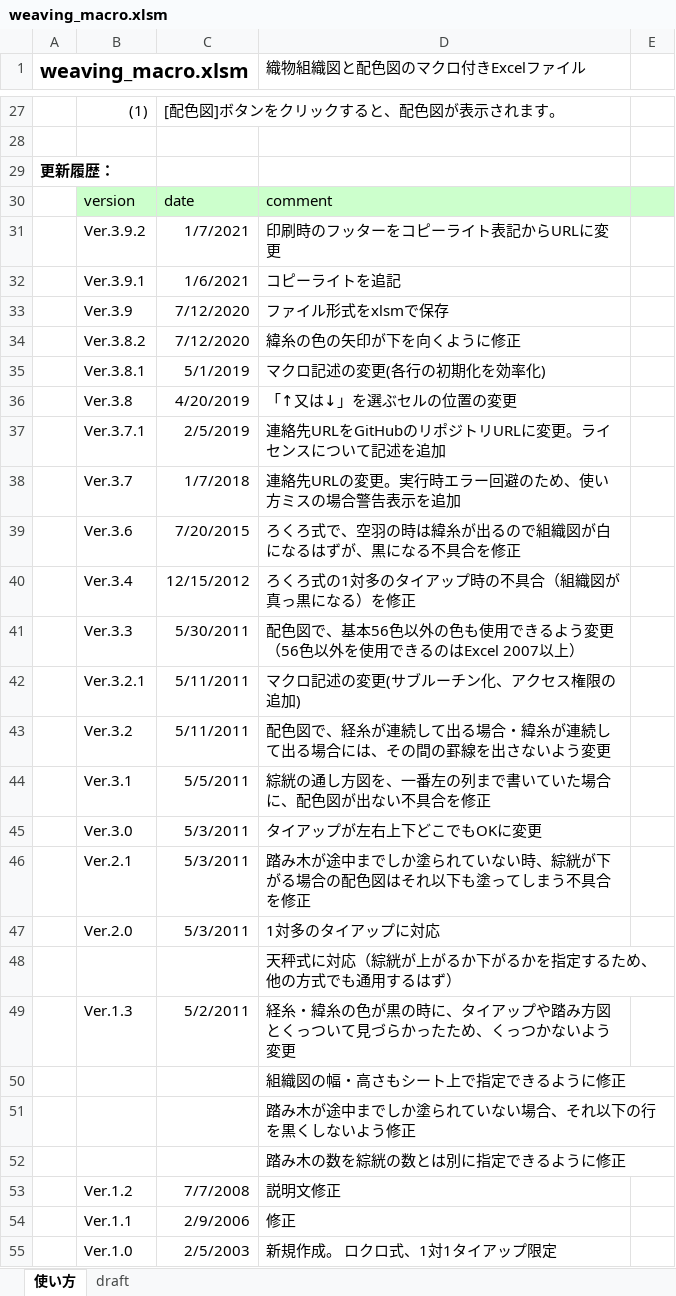
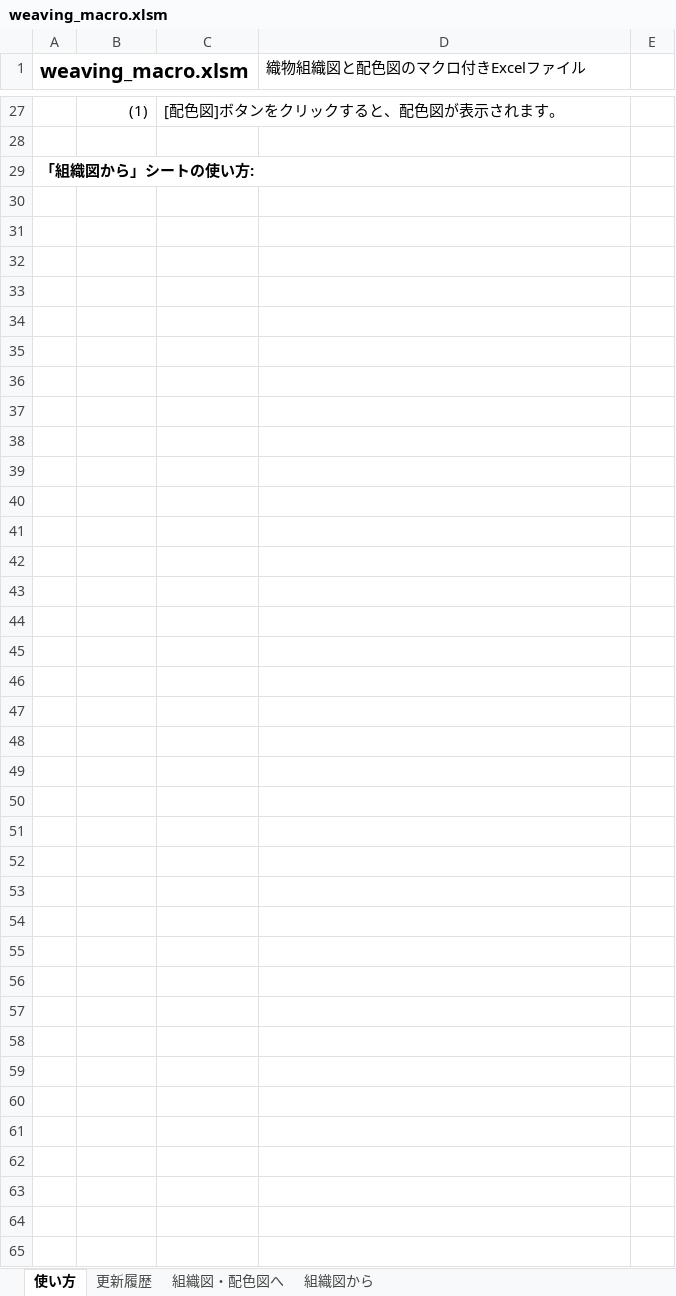
Before and after one commit to riko122/WeavingMacro, an Excel workbook: bin/weaving_macro.xlsm, sheet 使い方, drawn as a sheet; only a part is shown, gaps mark what is left out; values as stored, in another font and other column widths than the file's, no borders; removed rows and columns are numbered as before the commit, all else as after; the diff covers the shown part only; the diff names each change by its address in the sheet, - before the commit and + after, or states it on an @@ line.

Commit message:
組織図から変換する機能を追加開始。モジュール追加のため、モジュール名を変更。

```diff
--- a/bin/weaving_macro.xlsm (sheet 使い方)
+++ b/bin/weaving_macro.xlsm (sheet 使い方)
-sheet tab: draft
+sheet tab: 組織図・配色図へ
+sheet tab: 更新履歴
+sheet tab: 組織図から
-A29 (weaving_macro.xlsm): 更新履歴：
+A29 (weaving_macro.xlsm): 「組織図から」シートの使い方:
-row 30:  | version | date | comment
-row 31:  | Ver.3.9.2 | 1/7/2021 | 印刷時のフッターをコピーライト表記からURLに変更
-row 32:  | Ver.3.9.1 | 1/6/2021 | コピーライトを追記
-row 33:  | Ver.3.9 | 7/12/2020 | ファイル形式をxlsmで保存
-row 34:  | Ver.3.8.2 | 7/12/2020 | 緯糸の色の矢印が下を向くように修正
-row 35:  | Ver.3.8.1 | 5/1/2019 | マクロ記述の変更(各行の初期化を効率化)
-row 36:  | Ver.3.8 | 4/20/2019 | 「↑又は↓」を選ぶセルの位置の変更
-row 37:  | Ver.3.7.1 | 2/5/2019 | 連絡先URLをGitHubのリポジトリURLに変更。ライセンスについて記述を追加
-row 38:  | Ver.3.7 | 1/7/2018 | 連絡先URLの変更。実行時エラー回避のため、使い方ミスの場合警告表示を追加
-row 39:  | Ver.3.6 | 7/20/2015 | ろくろ式で、空羽の時は緯糸が出るので組織図が白になるはずが、黒になる不具合を修正
-row 40:  | Ver.3.4 | 12/15/2012 | ろくろ式の1対多のタイアップ時の不具合（組織図が真っ黒になる）を修正
-row 41:  | Ver.3.3 | 5/30/2011 | 配色図で、基本56色以外の色も使用できるよう変更（56色以外を使用できるのはExcel 2007以上）
-row 42:  | Ver.3.2.1 | 5/11/2011 | マクロ記述の変更(サブルーチン化、アクセス権限の追加)
-row 43:  | Ver.3.2 | 5/11/2011 | 配色図で、経糸が連続して出る場合・緯糸が連続して出る場合には、その間の罫線を出さないよう変更
-row 44:  | Ver.3.1 | 5/5/2011 | 綜絖の通し方図を、一番左の列まで書いていた場合に、配色図が出ない不具合を修正
-row 45:  | Ver.3.0 | 5/3/2011 | タイアップが左右上下どこでもOKに変更
-row 46:  | Ver.2.1 | 5/3/2011 | 踏み木が途中までしか塗られていない時、綜絖が下がる場合の配色図はそれ以下も塗ってしまう不具合を修正
-row 47:  | Ver.2.0 | 5/3/2011 | 1対多のタイアップに対応
-row 48:  |  |  | 天秤式に対応（綜絖が上がるか下がるかを指定するため、他の方式でも通用するはず）
-row 49:  | Ver.1.3 | 5/2/2011 | 経糸・緯糸の色が黒の時に、タイアップや踏み方図とくっついて見づらかったため、くっつかないよう変更
-row 50:  |  |  | 組織図の幅・高さもシート上で指定できるように修正
-row 51:  |  |  | 踏み木が途中までしか塗られていない場合、それ以下の行を黒くしないよう修正
-row 52:  |  |  | 踏み木の数を綜絖の数とは別に指定できるように修正
-row 53:  | Ver.1.2 | 7/7/2008 | 説明文修正
-row 54:  | Ver.1.1 | 2/9/2006 | 修正
-row 55:  | Ver.1.0 | 2/5/2003 | 新規作成。 ロクロ式、1対1タイアップ限定
```
Also changed, not shown: 1 added row, 1 removed row and 4 edited cells elsewhere in this sheet, sheet 組織図・配色図へ, charts or pictures, 3 other files.
